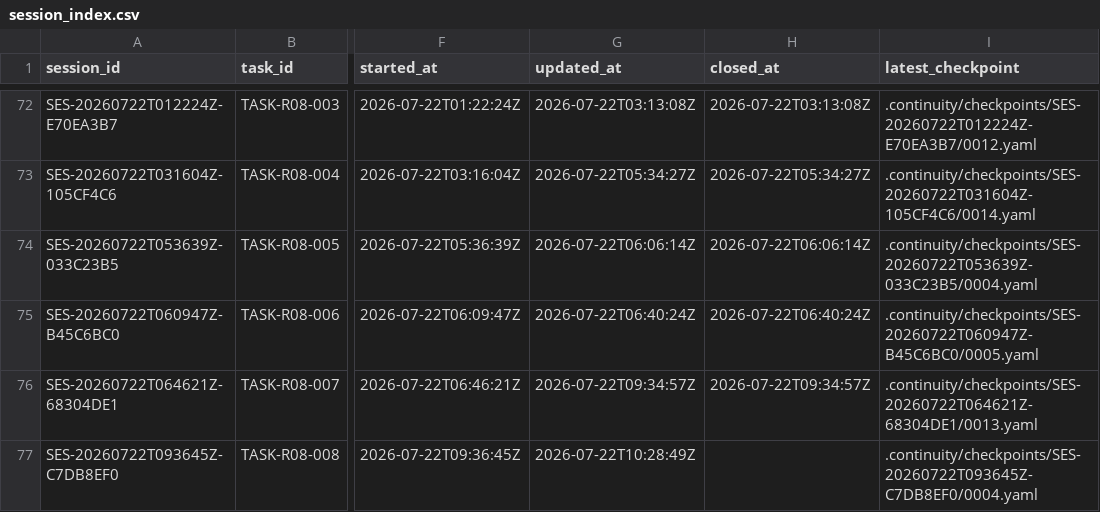
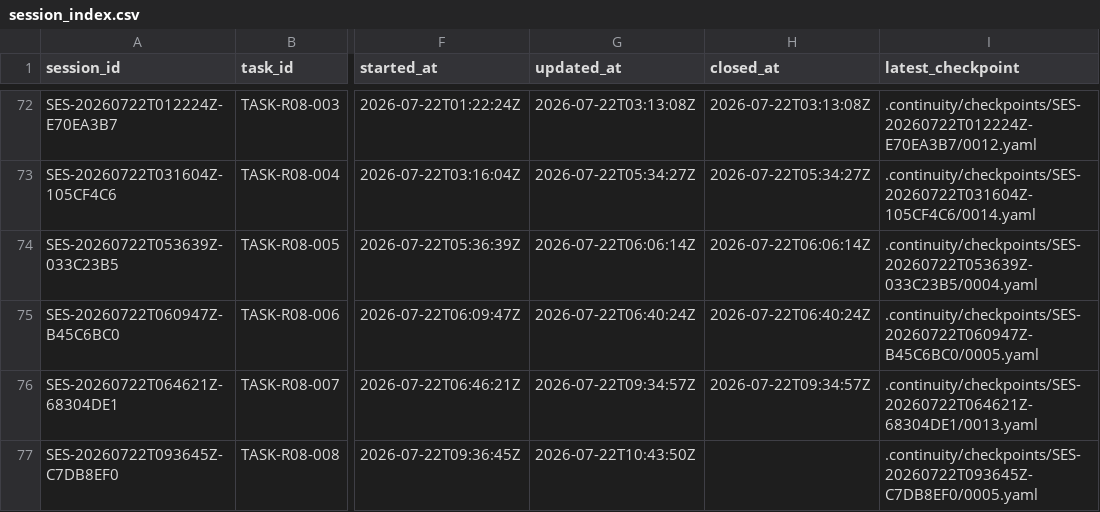
Before and after one commit to fei613293175/hhy, a CSV file: catalogs/session_index.csv, drawn as a sheet; only a part is shown, gaps mark what is left out; the diff names each change by its address in the sheet, - before the commit and + after, or states it on an @@ line.

Commit message:
[STORY-R08-004] docs(r08): checkpoint final historical audit
Task-ID: TASK-R08-008
Session-ID: SES-20260722T093645Z-C7DB8EF0
Checkpoint-ID: CP-SES-20260722T093645Z-C7DB8EF0-0006
Tests: PASS:android-independent-hosts-compile,r08-ci-fixture-final-reset
CR: CR-0233,CR-0234,CR-0235
Story-ID: STORY-R08-004

```diff
--- a/catalogs/session_index.csv
+++ b/catalogs/session_index.csv
-G77 (updated_at): 2026-07-22T10:28:49Z
+G77 (updated_at): 2026-07-22T10:43:50Z
-I77 (latest_checkpoint): .continuity/checkpoints/SES-20260722T093645Z-C7DB8EF0/0004.yaml
+I77 (latest_checkpoint): .continuity/checkpoints/SES-20260722T093645Z-C7DB8EF0/0005.yaml
```
Also changed, not shown: 11 other files.
